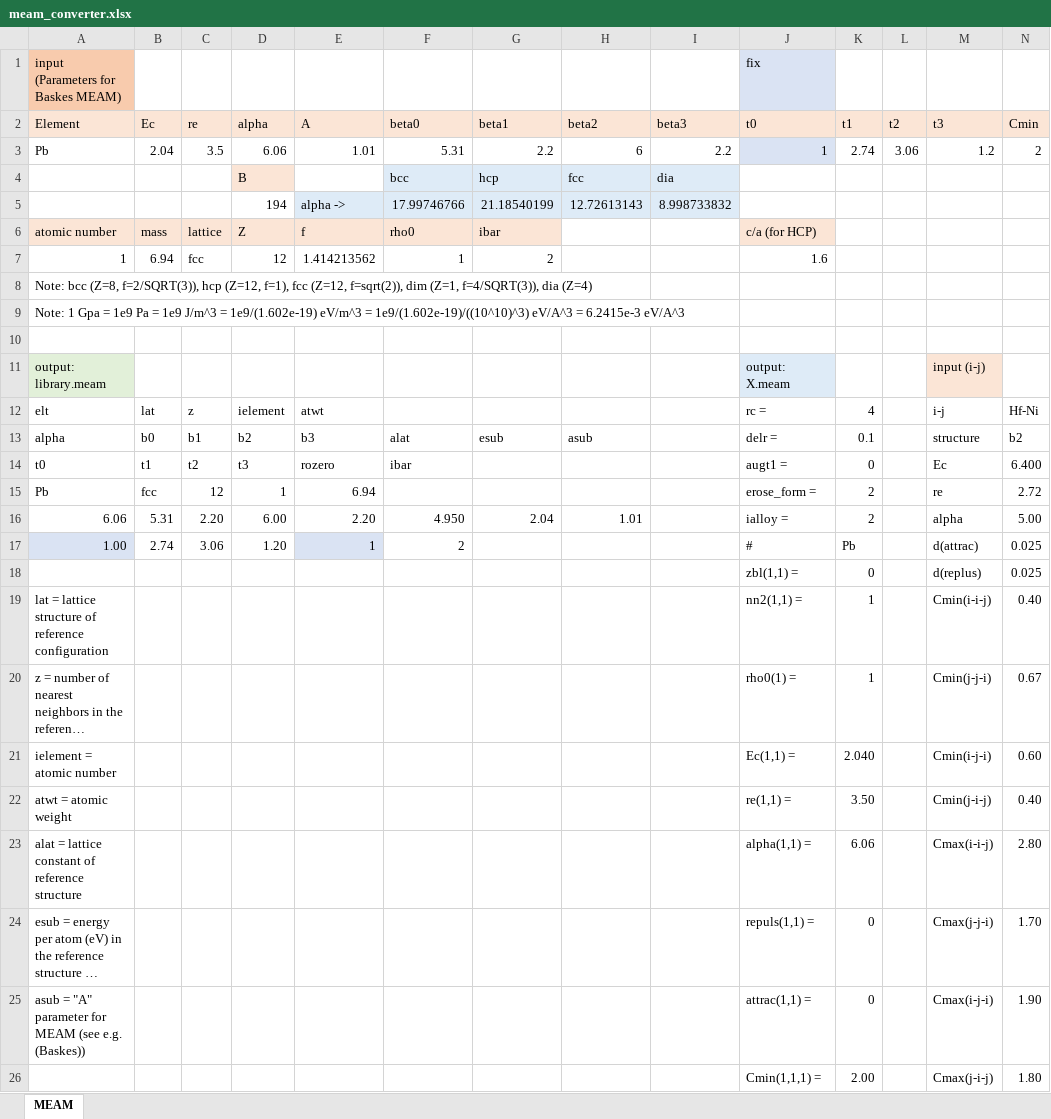
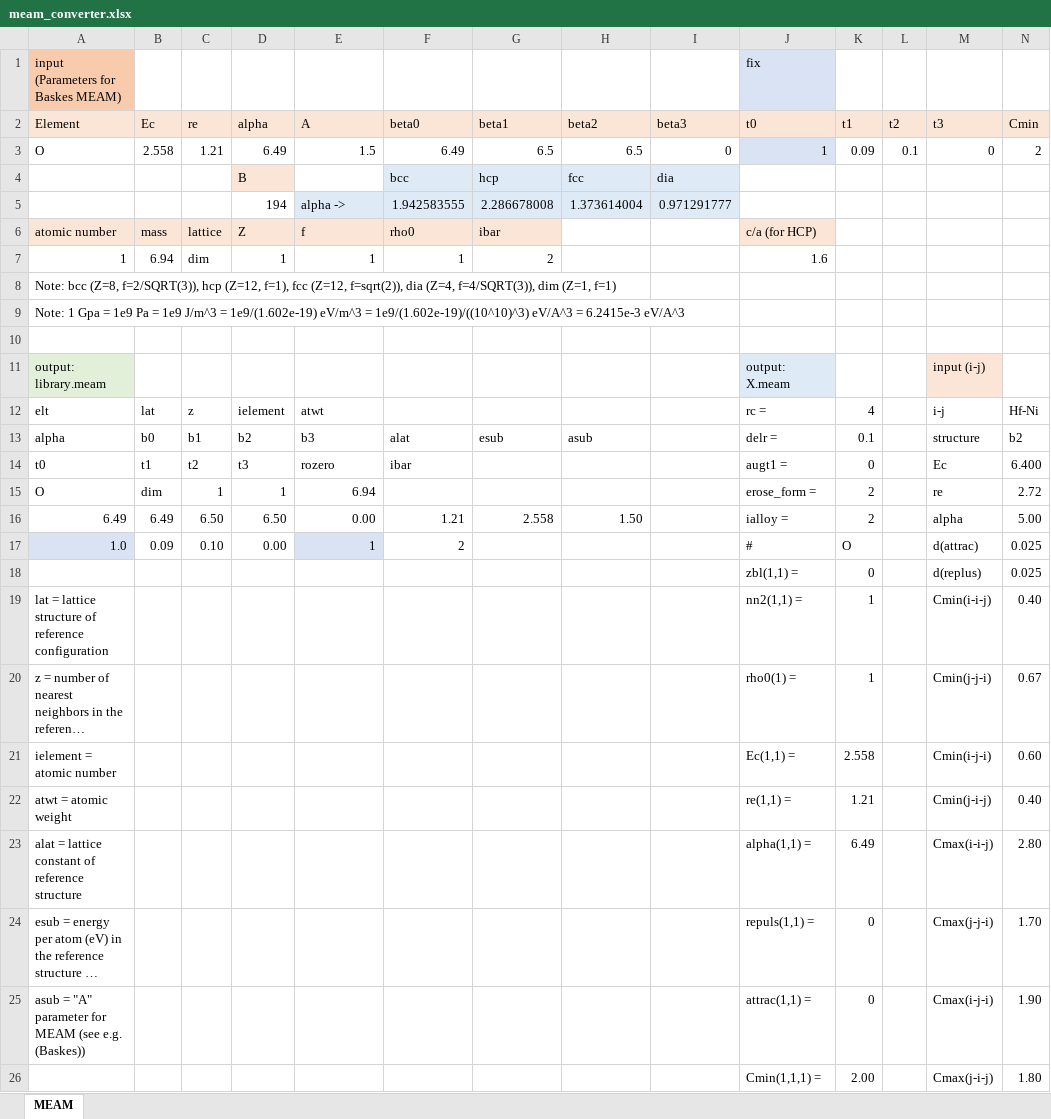
Before and after one commit to by-student-2017/lammps_education_metal_win, an Excel workbook: potentials/meam/meam_converter.xlsx, sheet MEAM, drawn as a sheet; only a part is shown; long unchanged cells end in …; values as stored, in another font and other column widths than the file's, no borders; removed rows and columns are numbered as before the commit, all else as after; rows hold the shown columns only; the diff names each change by its address in the sheet, - before the commit and + after, or states it on an @@ line.

```diff
--- a/potentials/meam/meam_converter.xlsx (sheet MEAM)
+++ b/potentials/meam/meam_converter.xlsx (sheet MEAM)
-row 3: Pb | 2.04 | 3.5 | 6.06 | 1.01 | 5.31 | 2.2 | 6 | 2.2 | 1 | 2.74 | 3.06 | 1.2 | 2
+row 3: O | 2.558 | 1.21 | 6.49 | 1.5 | 6.49 | 6.5 | 6.5 | 0 | 1 | 0.09 | 0.1 | 0 | 2
-row 5:  |  |  | 194 | alpha -> | 17.99746766 | 21.18540199 | 12.72613143 | 8.998733832
+row 5:  |  |  | 194 | alpha -> | 1.942583555 | 2.286678008 | 1.373614004 | 0.971291777
-C7 (re): fcc
+C7 (re): dim
-D7 (alpha): 12
+D7 (alpha): 1
-E7 (A): 1.414213562
+E7 (A): 1
-A8 (Element): …(Z=12, f=sqrt(2)), dim (Z=1, f=4/SQRT(3)), dia (Z=4)
+A8 (Element): …(Z=12, f=sqrt(2)), dia (Z=4, f=4/SQRT(3)), dim (Z=1, f=1)
-A15 (Element): Pb
+A15 (Element): O
-B15 (Ec): fcc
+B15 (Ec): dim
-C15 (re): 12
+C15 (re): 1
-A16 (Element): 6.06
+A16 (Element): 6.49
-B16 (Ec): 5.31
+B16 (Ec): 6.49
-C16 (re): 2.20
+C16 (re): 6.50
-D16 (alpha): 6.00
+D16 (alpha): 6.50
-E16 (A): 2.20
+E16 (A): 0.00
-F16 (beta0): 4.950
+F16 (beta0): 1.21
-G16 (beta1): 2.04
+G16 (beta1): 2.558
-H16 (beta2): 1.01
+H16 (beta2): 1.50
-A17 (Element): 1.00
+A17 (Element): 1.0
-B17 (Ec): 2.74
+B17 (Ec): 0.09
-C17 (re): 3.06
+C17 (re): 0.10
-D17 (alpha): 1.20
+D17 (alpha): 0.00
-K17 (t1): Pb
+K17 (t1): O
-K21 (t1): 2.040
+K21 (t1): 2.558
-K22 (t1): 3.50
+K22 (t1): 1.21
-K23 (t1): 6.06
+K23 (t1): 6.49
```
Also changed, not shown: 4 other files.
